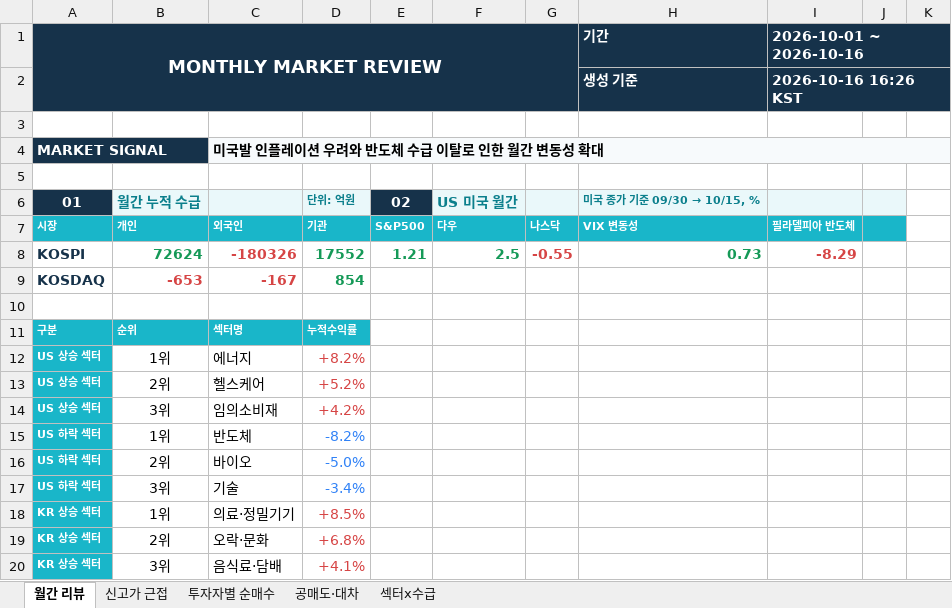
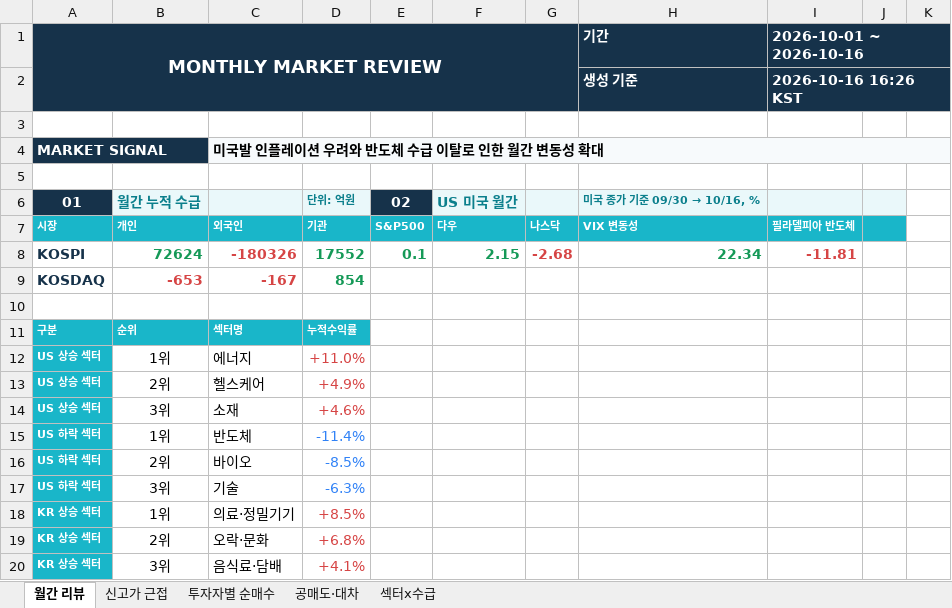
Before and after one commit to jykim0048/backtest_stock, an Excel workbook: public/monthly_review.xlsx, sheet 월간 리뷰, drawn as a sheet; only a part is shown; values as stored, in another font and other column widths than the file's, no borders; the diff names each change by its address in the sheet, - before the commit and + after, or states it on an @@ line.

```diff
--- a/public/monthly_review.xlsx (sheet 월간 리뷰)
+++ b/public/monthly_review.xlsx (sheet 월간 리뷰)
@@ H6: 미국 종가 기준 09/30 → 10/15, % → 미국 종가 기준 09/30 → 10/16, % @@
-E8: 1.21
+E8: 0.1
-F8: 2.5
+F8: 2.15
-G8: -0.55
+G8: -2.68
-H8: 0.73
+H8: 22.34
-I8: -8.29
+I8: -11.81
-D12: +8.2%
+D12: +11.0%
-D13: +5.2%
+D13: +4.9%
-C14: 임의소비재
+C14: 소재
-D14: +4.2%
+D14: +4.6%
-D15: -8.2%
+D15: -11.4%
-D16: -5.0%
+D16: -8.5%
-D17: -3.4%
+D17: -6.3%
```
Also changed, not shown: public/reports/monthly_review/2026-10.xlsx, 2 other files.
